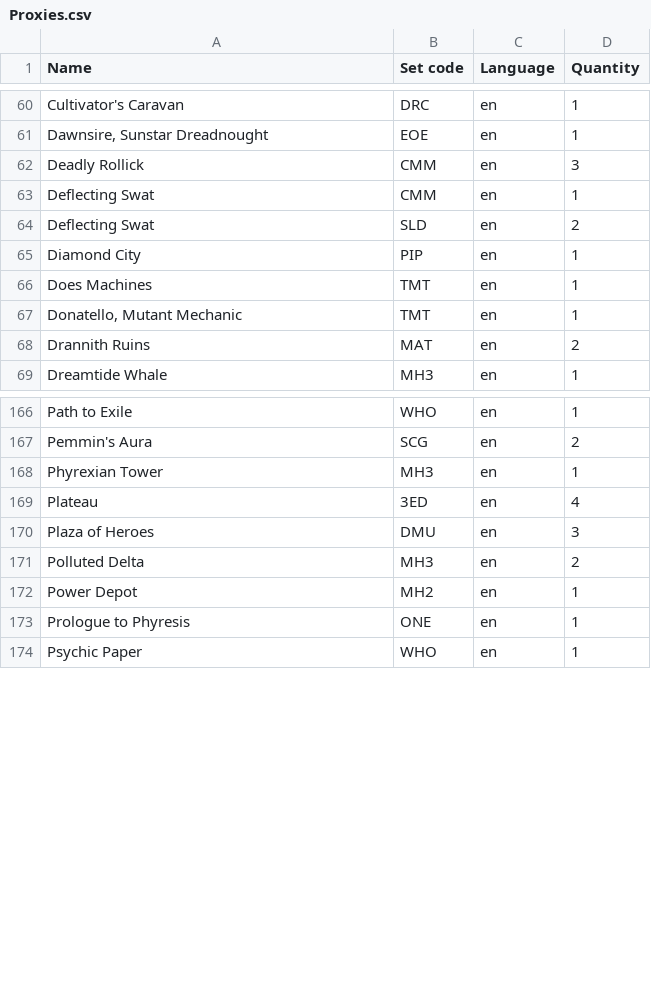
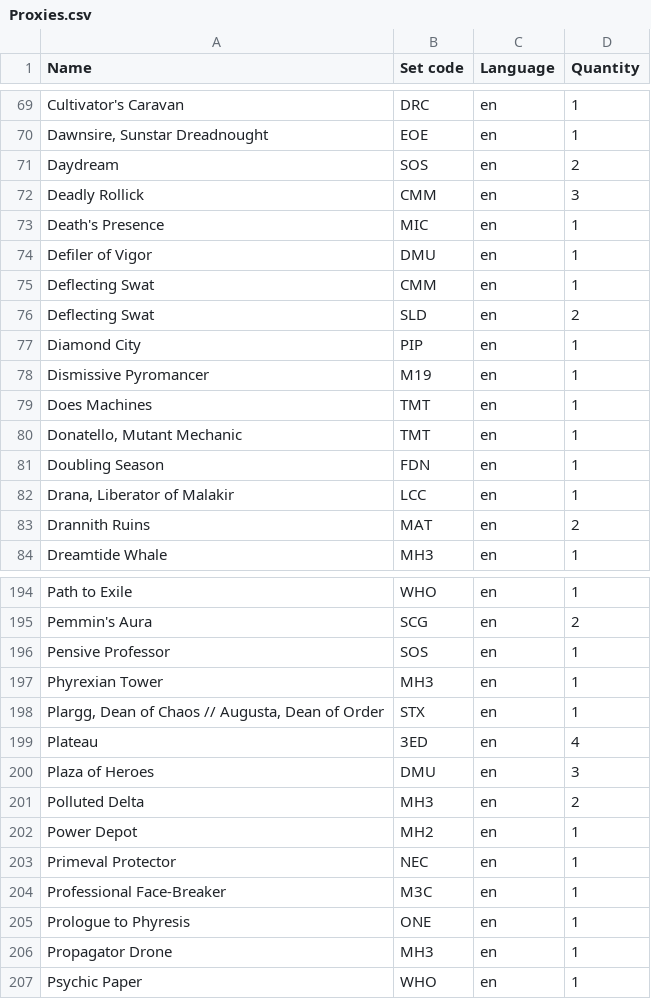
Before and after one commit to Juvinhel/Magic-the-Gathering, a CSV file: Collections/Proxies.csv, drawn as a sheet; only a part is shown, gaps mark what is left out; the diff covers the shown part only; the diff names each change by its address in the sheet, - before the commit and + after, or states it on an @@ line.

Commit message:
Added: -Proxies

```diff
--- a/Collections/Proxies.csv
+++ b/Collections/Proxies.csv
+row 71: Daydream | SOS | en | 2
+row 73: Death's Presence | MIC | en | 1
+row 74: Defiler of Vigor | DMU | en | 1
+row 78: Dismissive Pyromancer | M19 | en | 1
+row 81: Doubling Season | FDN | en | 1
+row 82: Drana, Liberator of Malakir | LCC | en | 1
+row 196: Pensive Professor | SOS | en | 1
+row 198: Plargg, Dean of Chaos // Augusta, Dean of Order | STX | en | 1
+row 203: Primeval Protector | NEC | en | 1
+row 204: Professional Face-Breaker | M3C | en | 1
+row 206: Propagator Drone | MH3 | en | 1
```
Also changed, not shown: 36 added rows and 5 edited cells elsewhere in this file, 1 other file.
